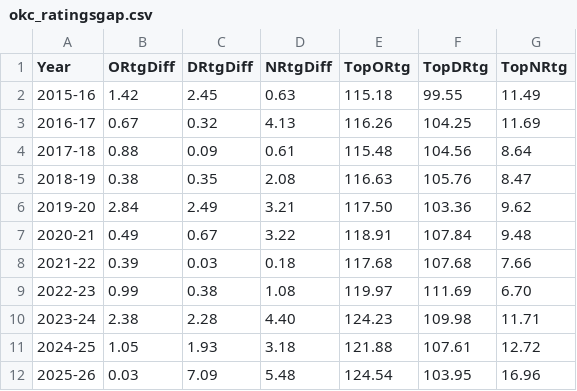
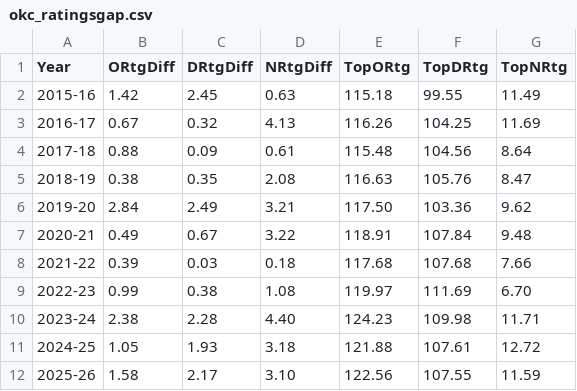
Before and after one commit to matthewellishanson/matthewellishanson.github.io, a CSV file: hanson-hoops/assets/okc_ratingsgap.csv, drawn as a sheet.

Commit message:
updated net ratings and differentials

```diff
--- a/hanson-hoops/assets/okc_ratingsgap.csv
+++ b/hanson-hoops/assets/okc_ratingsgap.csv
@@ -11,2 +11,2 @@ Year,ORtgDiff,DRtgDiff,NRtgDiff,TopORtg,TopDRtg,TopNRtg
 2024-25,1.05,1.93,3.18,121.88,107.61,12.72
-2025-26,0.03,7.09,5.48,124.54,103.95,16.96
+2025-26,1.58,2.17,3.10,122.56,107.55,11.59
```
